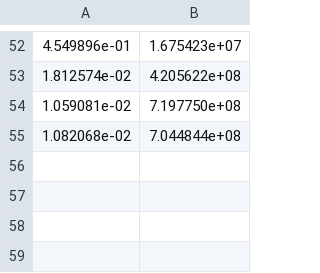
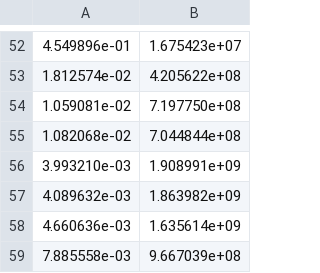
Before and after one commit to PaulHosek/Many-Core-Processing, a CSV file: assignment_3/heat_pth_v1/data.csv, drawn as a sheet; only a part is shown, gaps mark what is left out; the diff names each change by its address in the sheet, - before the commit and + after, or states it on an @@ line.

Commit message:
Support for p flag in heat_pth_v1.

```diff
--- a/assignment_3/heat_pth_v1/data.csv
+++ b/assignment_3/heat_pth_v1/data.csv
+row 56: 3.993210e-03 | 1.908991e+09
+row 57: 4.089632e-03 | 1.863982e+09
+row 58: 4.660636e-03 | 1.635614e+09
+row 59: 7.885558e-03 | 9.667039e+08
```
Also changed, not shown: 2 other files.
